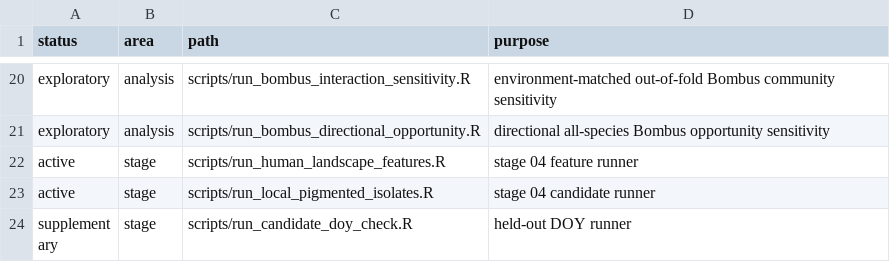
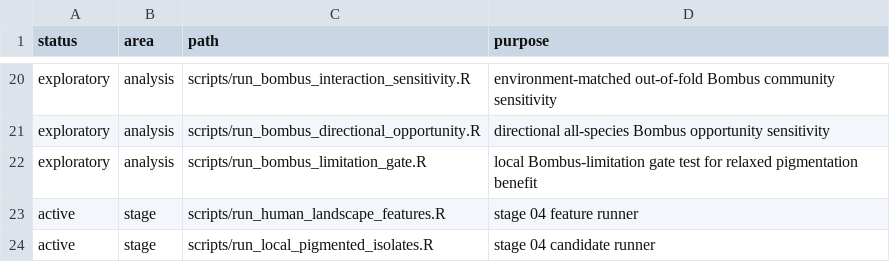
Before and after one commit to zuizui0223/hotarubukuro, a CSV file: config/code_manifest.csv, drawn as a sheet; only a part is shown, gaps mark what is left out; the shorter side is filled out with more unchanged rows.

Commit message:
Register Bombus limitation-gate analysis

```diff
--- a/config/code_manifest.csv
+++ b/config/code_manifest.csv
@@ -21,2 +21,3 @@ exploratory,analysis,scripts/run_bombus_interaction_sensitivity.R,environment-ma
 exploratory,analysis,scripts/run_bombus_directional_opportunity.R,directional all-species Bombus opportunity sensitivity
+exploratory,analysis,scripts/run_bombus_limitation_gate.R,local Bombus-limitation gate test for relaxed pigmentation benefit
 active,stage,scripts/run_human_landscape_features.R,stage 04 feature runner
```
